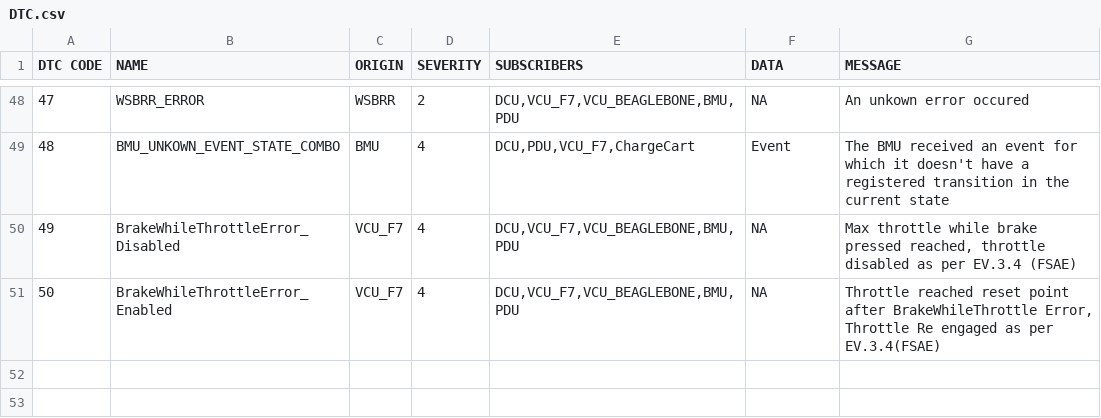
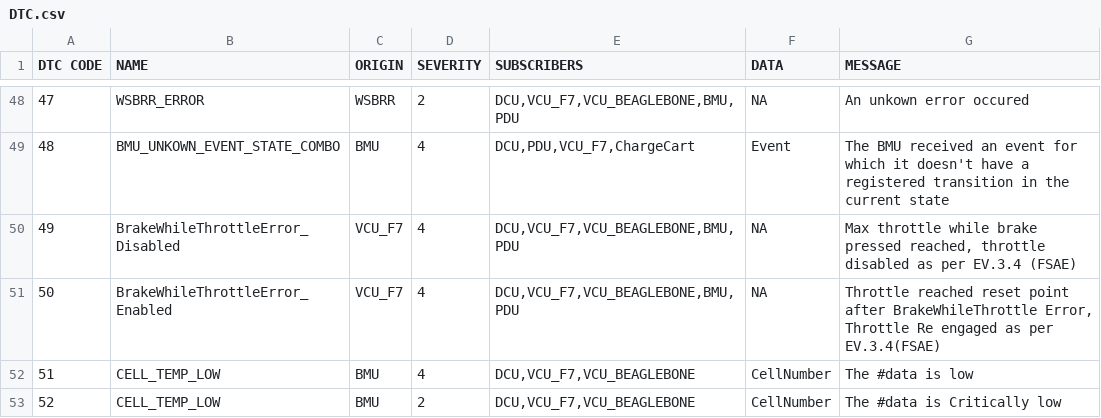
Before and after one commit to UWaterloo-Formula-Electric/firmware, a CSV file: Data/DTC.csv, drawn as a sheet; only a part is shown, gaps mark what is left out; the diff names each change by its address in the sheet, - before the commit and + after, or states it on an @@ line.

Commit message:
Add Undertemp DTCs

```diff
--- a/Data/DTC.csv
+++ b/Data/DTC.csv
+row 52: 51 | CELL_TEMP_LOW | BMU | 4 | DCU,VCU_F7,VCU_BEAGLEBONE | CellNumber | The #data is low
+row 53: 52 | CELL_TEMP_LOW | BMU | 2 | DCU,VCU_F7,VCU_BEAGLEBONE | CellNumber | The #data is Critically low
```
